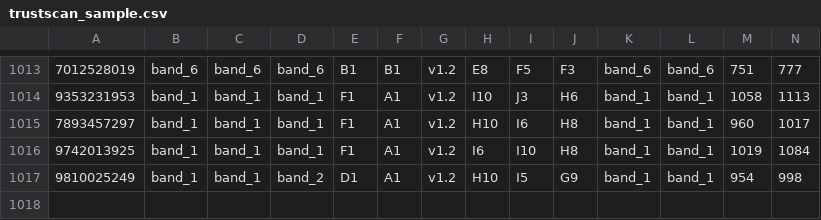
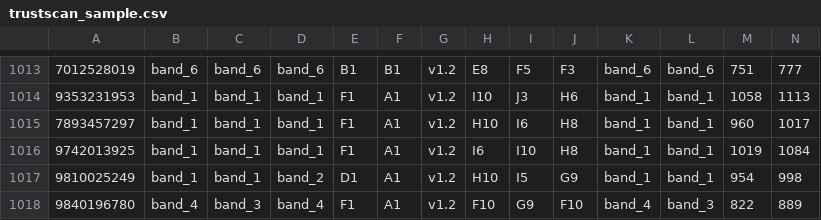
Before and after one commit to ajayshankar96/ads_analytics, a CSV file: data/trustscan_sample.csv, drawn as a sheet; only a part is shown, gaps mark what is left out; rows hold the shown columns only; the diff names each change by its address in the sheet, - before the commit and + after, or states it on an @@ line.

Commit message:
Add contact 9840196780

```diff
--- a/data/trustscan_sample.csv
+++ b/data/trustscan_sample.csv
+row 1018: 9840196780 | band_4 | band_3 | band_4 | F1 | A1 | v1.2 | F10 | G9 | F10 | band_4 | band_3 | 822 | 889
```
